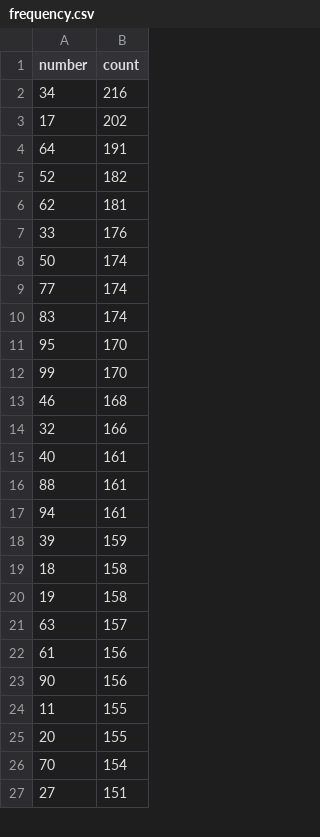
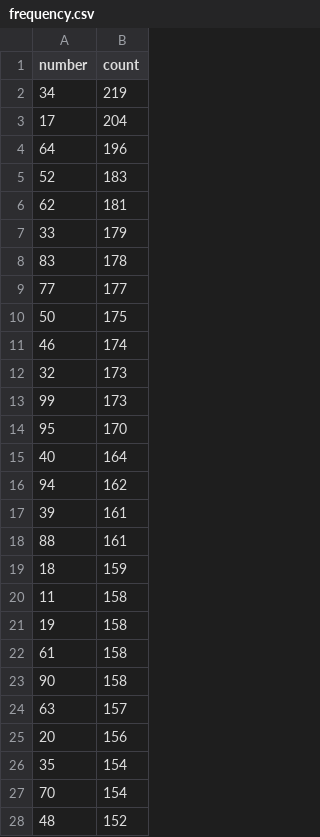
Before and after one commit to kina2711/vn-lottery-xsmb, a CSV file: data/reports/frequency.csv, drawn as a sheet; only a part is shown; the shorter side is filled out with more unchanged rows; the diff covers the shown part only.

```diff
--- a/data/reports/frequency.csv
+++ b/data/reports/frequency.csv
@@ -1,26 +1,28 @@
 number,count
-34,216
-17,202
-64,191
-52,182
+34,219
+17,204
+64,196
+52,183
 62,181
-33,176
-50,174
-77,174
-83,174
+33,179
+83,178
+77,177
+50,175
+46,174
+32,173
+99,173
 95,170
-99,170
-46,168
-32,166
-40,161
+40,164
+94,162
+39,161
 88,161
-94,161
-39,159
-18,158
+18,159
+11,158
 19,158
+61,158
+90,158
 63,157
-61,156
-90,156
-11,155
-20,155
+20,156
+35,154
 70,154
+48,152
```
Also changed, not shown: 23 added rows, 25 removed rows and 36 edited cells elsewhere in this file, data/processed/draws.csv, data/reports/days_since_last_seen.csv, 10 other files.
